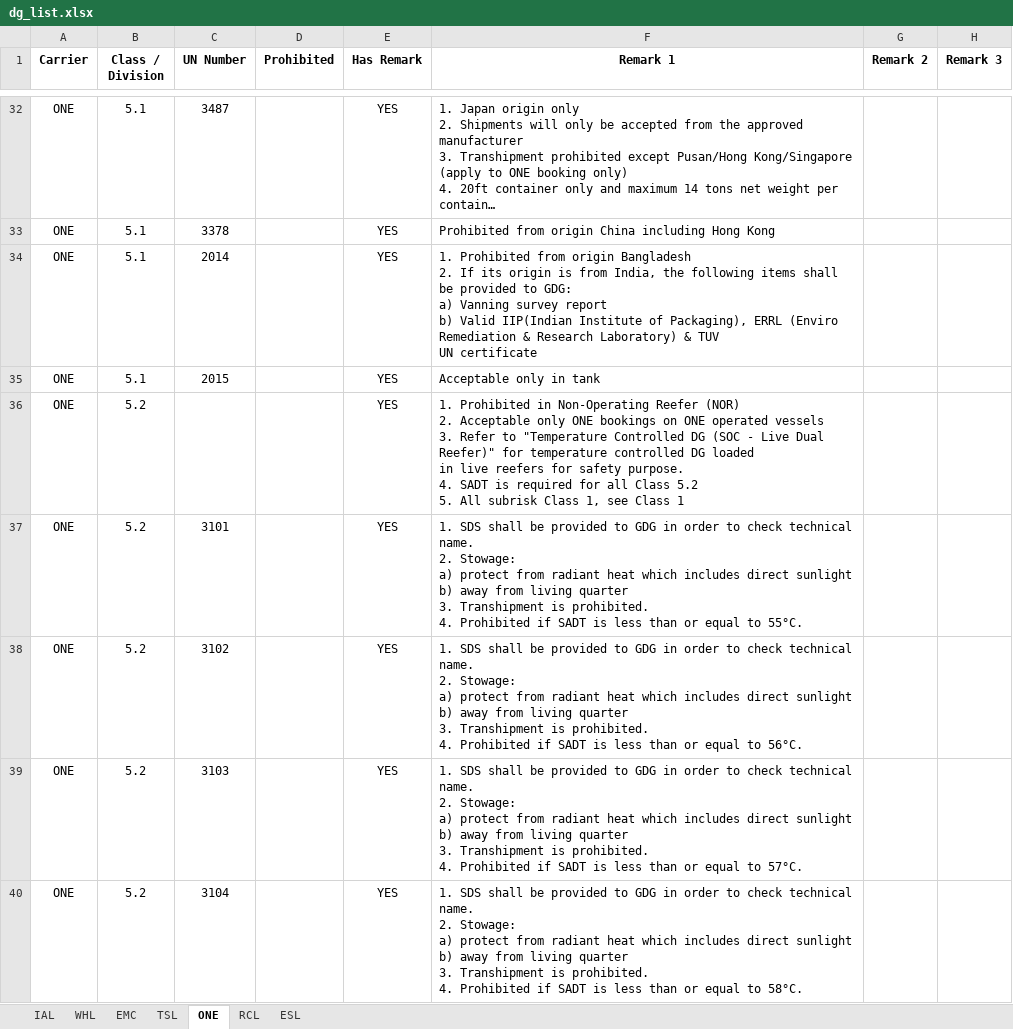
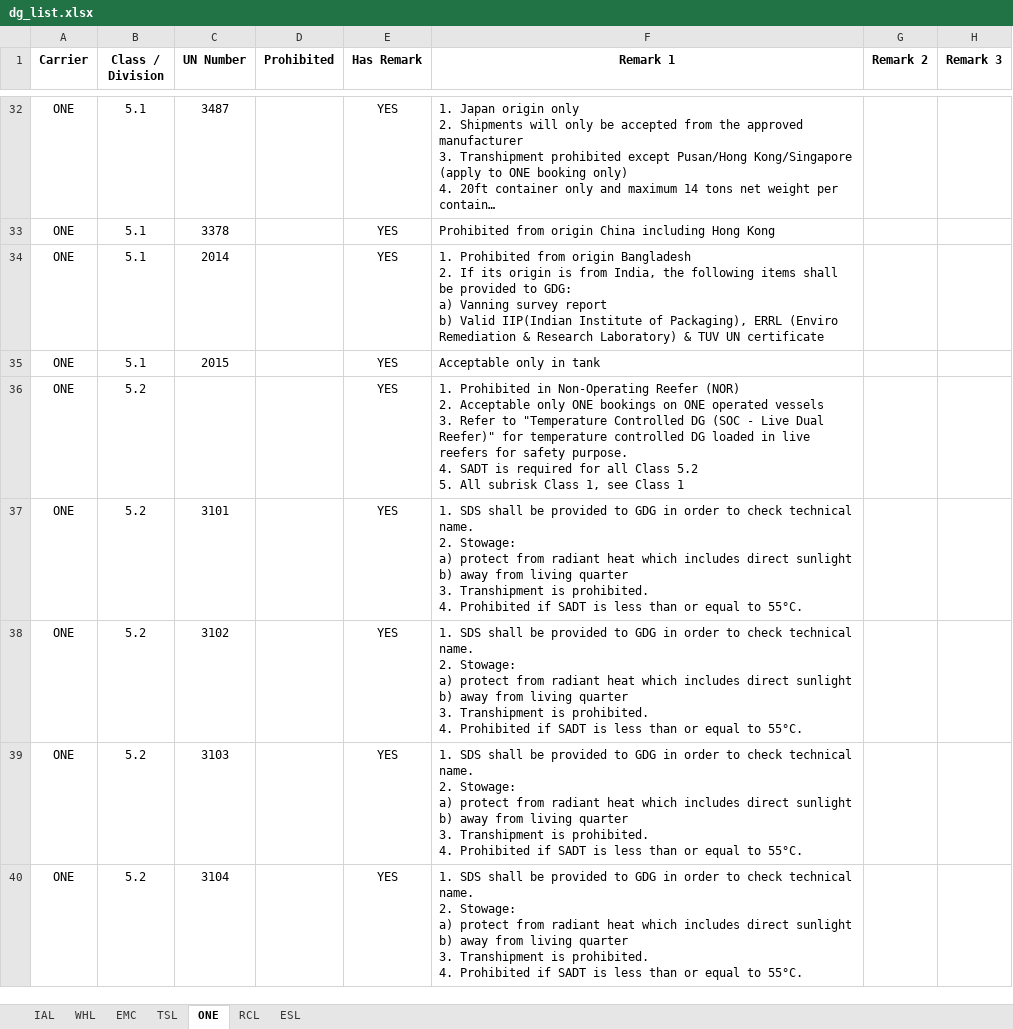
Before and after one commit to leetingyu123-a11y/dg-search-system, an Excel workbook: dg_list.xlsx, sheet ONE, drawn as a sheet; only a part is shown, gaps mark what is left out; long unchanged cells end in …; values as stored, in another font and other column widths than the file's, no borders; the diff covers the shown part only; the diff names each change by its address in the sheet, - before the commit and + after, or states it on an @@ line.

Commit message:
Add files via upload

```diff
--- a/dg_list.xlsx (sheet ONE)
+++ b/dg_list.xlsx (sheet ONE)
-F34 (Remark 1): …UN certificate
+F34 (Remark 1): …UN certificate
-F36 (Remark 1): …Class 1
+F36 (Remark 1): …Class 1
-F38 (Remark 1): …equal to 56°C.
+F38 (Remark 1): …equal to 55°C.
-F39 (Remark 1): …equal to 57°C.
+F39 (Remark 1): …equal to 55°C.
-F40 (Remark 1): …equal to 58°C.
+F40 (Remark 1): …equal to 55°C.
```
Also changed, not shown: 27 edited cells elsewhere in this sheet.
